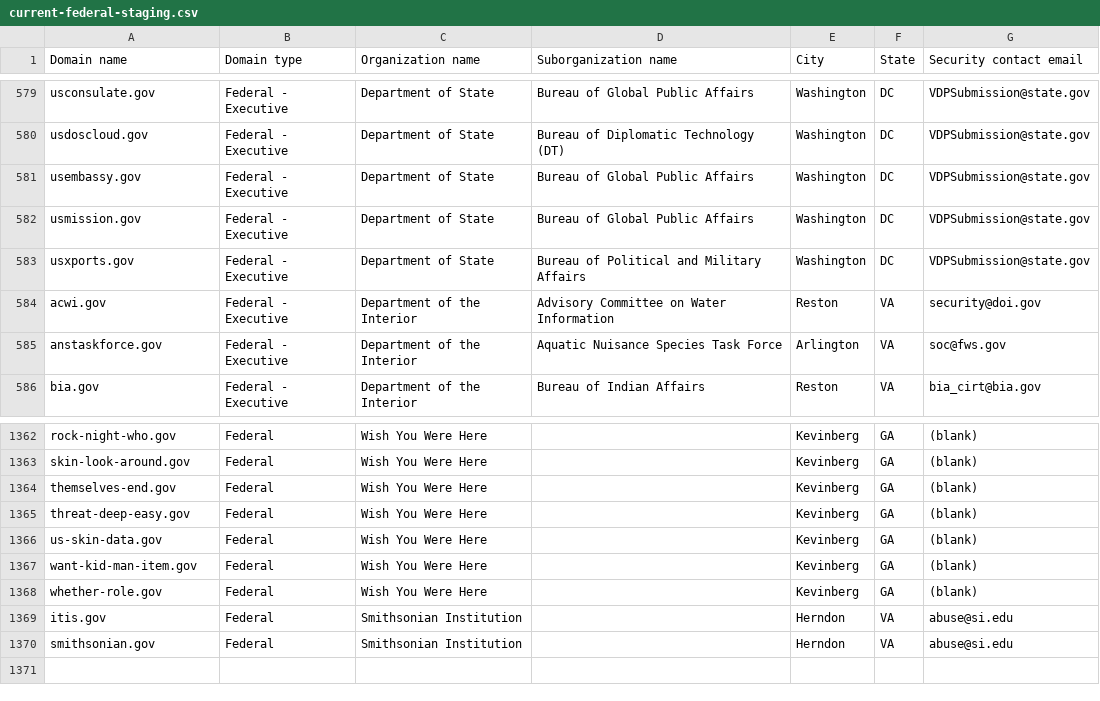
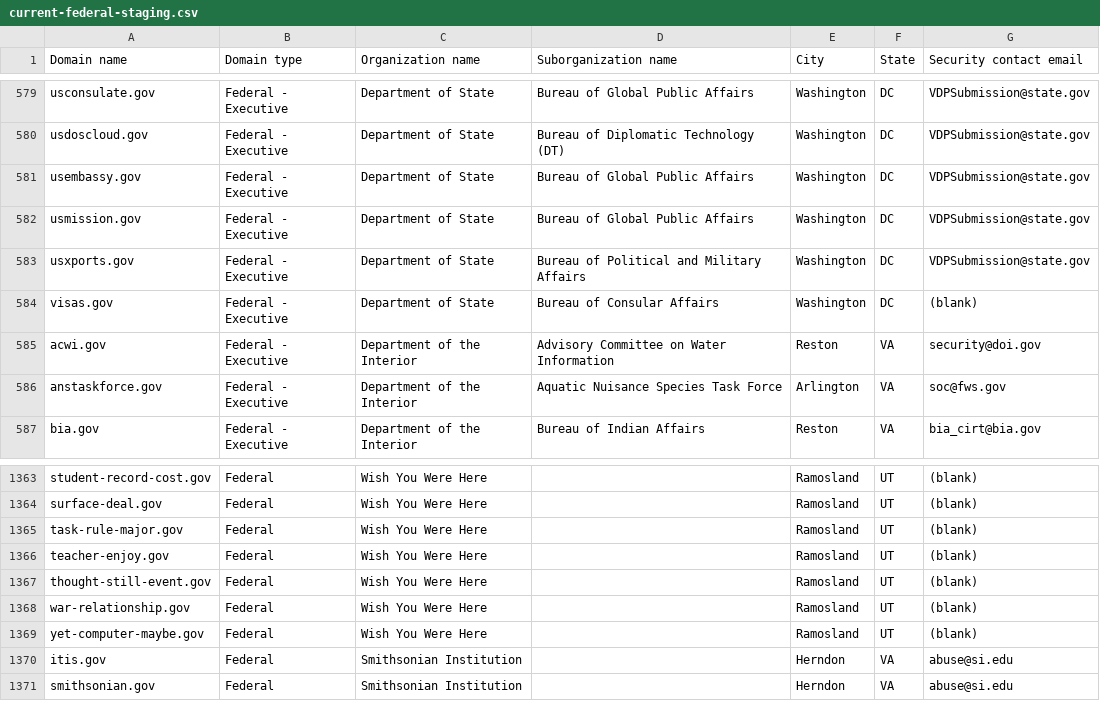
Before and after one commit to cisagov/dotgov-data-staging, a CSV file: current-federal-staging.csv, drawn as a sheet; only a part is shown, gaps mark what is left out; addresses are those after the commit; the diff covers the shown part only; the diff names each change by its address in the sheet, - before the commit and + after, or states it on an @@ line.

Commit message:
Flat: latest data (2026-08-01T08:56:45Z)

```diff
--- a/current-federal-staging.csv
+++ b/current-federal-staging.csv
+row 584: visas.gov | Federal - Executive | Department of State | Bureau of Consular Affairs | Washington | DC | (blank)
-A1363 (Domain name): rock-night-who.gov
+A1363 (Domain name): student-record-cost.gov
-E1363:E1369 (City): Kevinberg
+E1363:E1369 (City): Ramosland
-F1363:F1369 (State): GA
+F1363:F1369 (State): UT
-A1364 (Domain name): skin-look-around.gov
+A1364 (Domain name): surface-deal.gov
-A1365 (Domain name): themselves-end.gov
+A1365 (Domain name): task-rule-major.gov
-A1366 (Domain name): threat-deep-easy.gov
+A1366 (Domain name): teacher-enjoy.gov
-A1367 (Domain name): us-skin-data.gov
+A1367 (Domain name): thought-still-event.gov
-A1368 (Domain name): want-kid-man-item.gov
+A1368 (Domain name): war-relationship.gov
-A1369 (Domain name): whether-role.gov
+A1369 (Domain name): yet-computer-maybe.gov
```
Also changed, not shown: 1 added row, 1 removed row and 72 edited cells elsewhere in this file, 1 other file.
